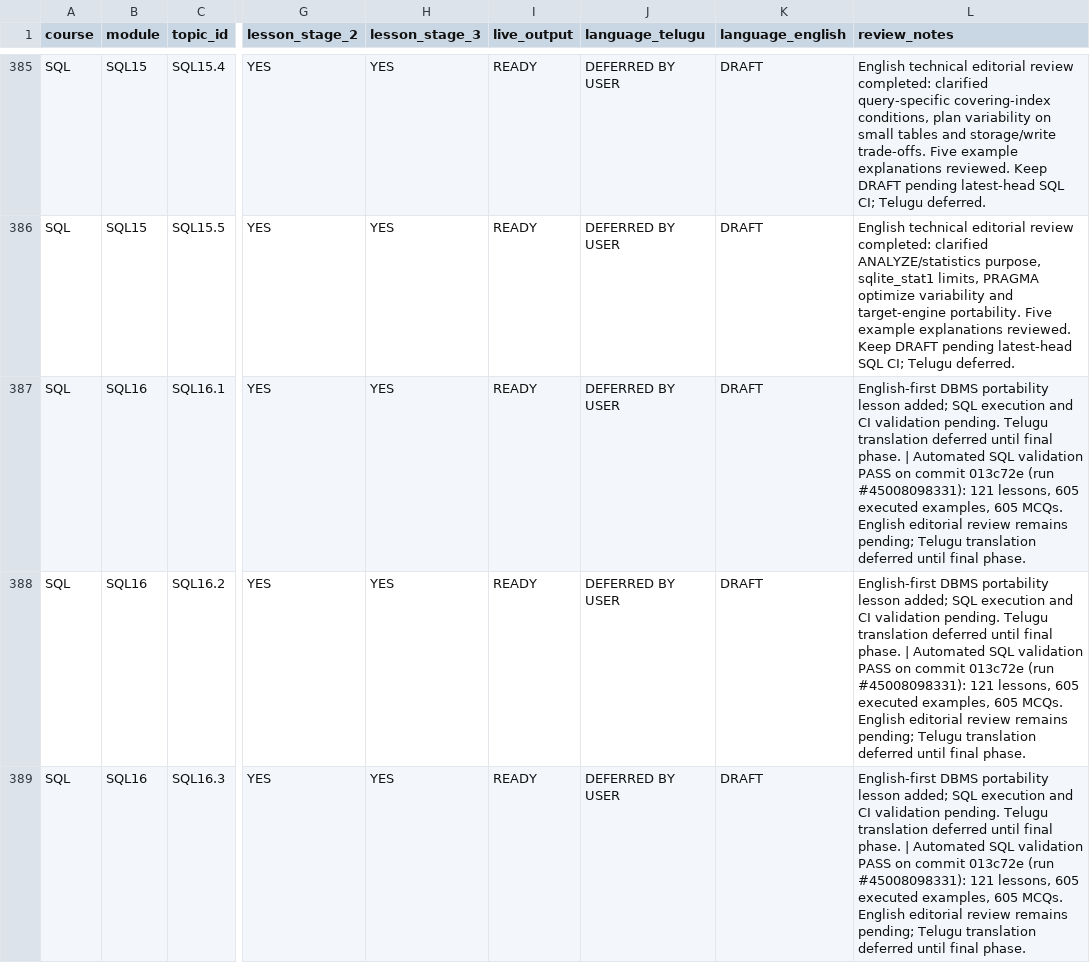
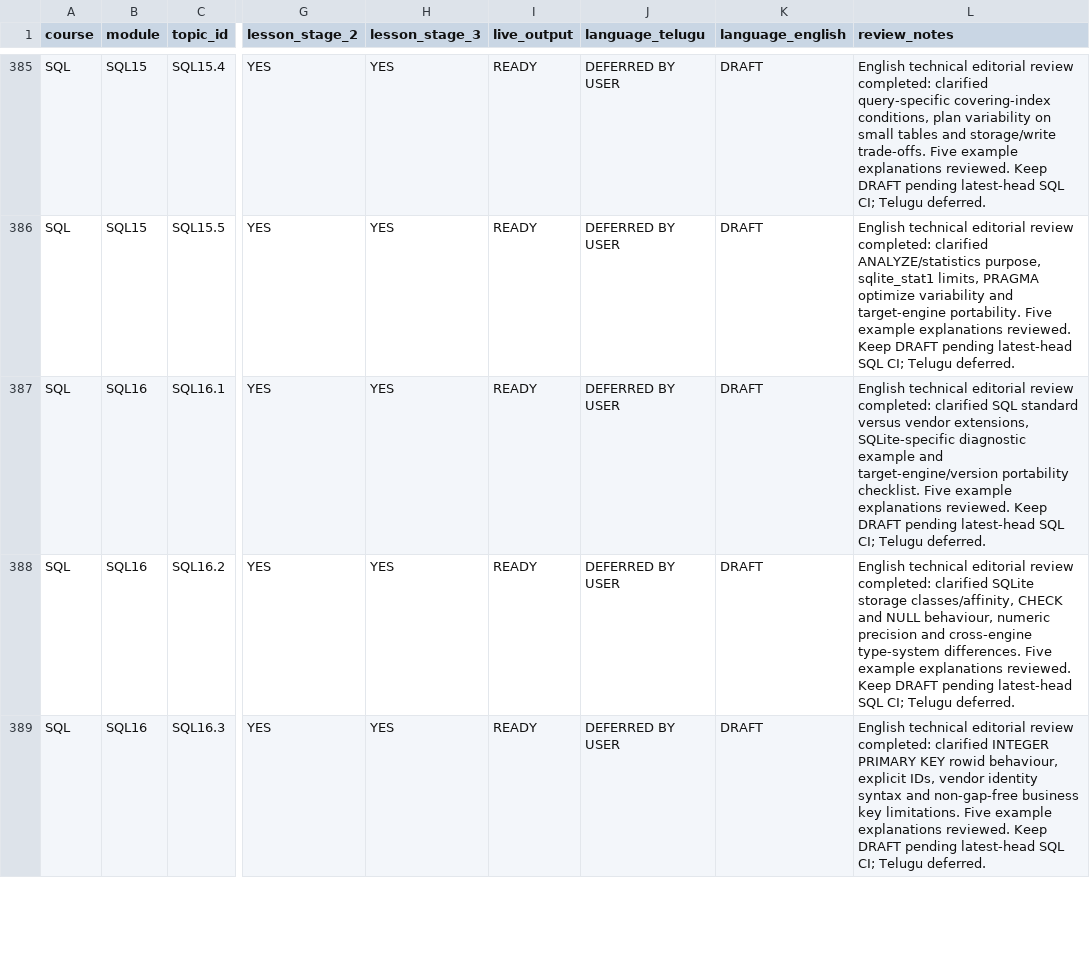
Before and after one commit to kharchasaathi/MULTILINGUAL_PROGRAMMING_LEARNING_PLATFORM, a CSV file: docs/CODESAATHI_CURRICULUM_PROGRESS_TRACKER.csv, drawn as a sheet; only a part is shown, gaps mark what is left out; the diff covers the shown part only; the diff names each change by its address in the sheet, - before the commit and + after, or states it on an @@ line.

Commit message:
Record SQL16 English editorial review in curriculum tracker

```diff
--- a/docs/CODESAATHI_CURRICULUM_PROGRESS_TRACKER.csv
+++ b/docs/CODESAATHI_CURRICULUM_PROGRESS_TRACKER.csv
-L387 (review_notes): English-first DBMS portability lesson added; SQL execution and CI validation pending. Telugu translation deferred until final phase. | Automated SQL validation PASS on commit 013c72e (run #45008098331): 121 lessons, 605 executed examples, 605 MCQs. English editorial review remains pending; Telugu translation deferred until final phase.
+L387 (review_notes): English technical editorial review completed: clarified SQL standard versus vendor extensions, SQLite-specific diagnostic example and target-engine/version portability checklist. Five example explanations reviewed. Keep DRAFT pending latest-head SQL CI; Telugu deferred.
-L388 (review_notes): English-first DBMS portability lesson added; SQL execution and CI validation pending. Telugu translation deferred until final phase. | Automated SQL validation PASS on commit 013c72e (run #45008098331): 121 lessons, 605 executed examples, 605 MCQs. English editorial review remains pending; Telugu translation deferred until final phase.
+L388 (review_notes): English technical editorial review completed: clarified SQLite storage classes/affinity, CHECK and NULL behaviour, numeric precision and cross-engine type-system differences. Five example explanations reviewed. Keep DRAFT pending latest-head SQL CI; Telugu deferred.
-L389 (review_notes): English-first DBMS portability lesson added; SQL execution and CI validation pending. Telugu translation deferred until final phase. | Automated SQL validation PASS on commit 013c72e (run #45008098331): 121 lessons, 605 executed examples, 605 MCQs. English editorial review remains pending; Telugu translation deferred until final phase.
+L389 (review_notes): English technical editorial review completed: clarified INTEGER PRIMARY KEY rowid behaviour, explicit IDs, vendor identity syntax and non-gap-free business key limitations. Five example explanations reviewed. Keep DRAFT pending latest-head SQL CI; Telugu deferred.
```
Also changed, not shown: 2 edited cells elsewhere in this file.
